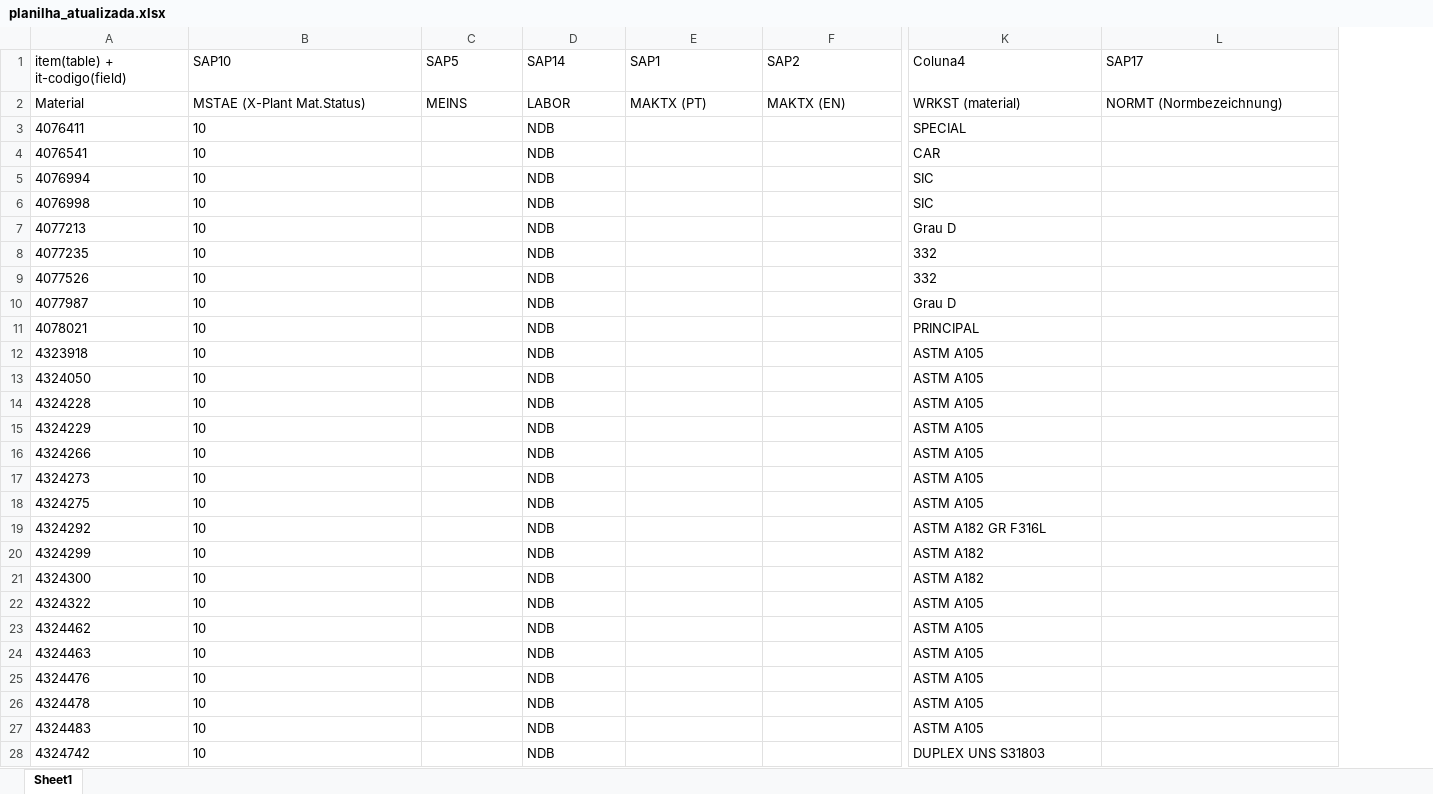
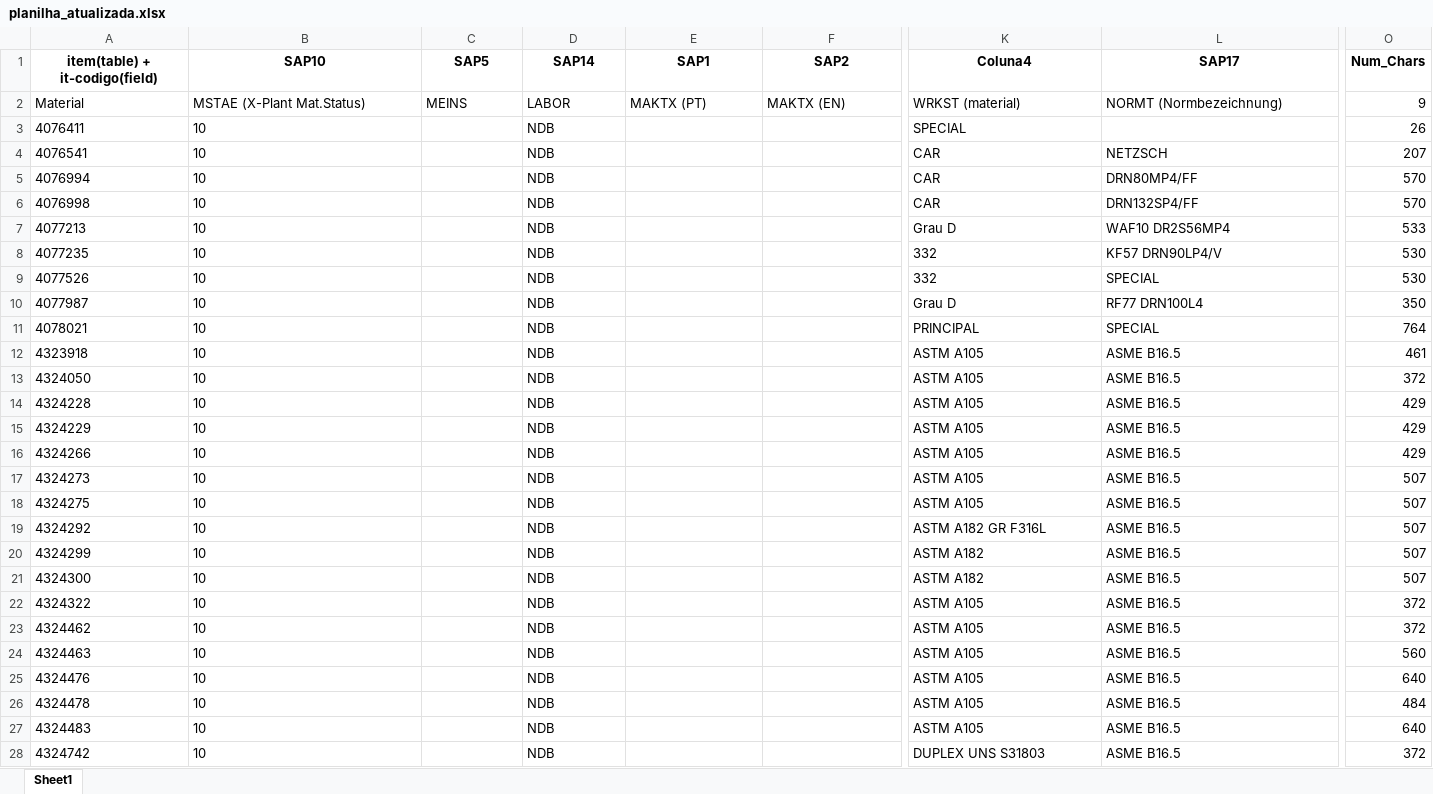
Before and after one commit to NEGuenther/Automa--o, an Excel workbook: planilhas/planilha_atualizada.xlsx, sheet Sheet1, drawn as a sheet; only a part is shown, gaps mark what is left out; values as stored, in another font and other column widths than the file's, no borders; the diff covers the shown part only; the diff names each change by its address in the sheet, - before the commit and + after, or states it on an @@ line.

Commit message:
Add functionality to process and match norms in SAP123 column, update output spreadsheet

```diff
--- a/planilhas/planilha_atualizada.xlsx (sheet Sheet1)
+++ b/planilhas/planilha_atualizada.xlsx (sheet Sheet1)
+column O (Num_Chars), rows 2-28: 9 | 26 | 207 | 570 | 570 | 533 | 530 | 530 | 350 | 764 | 461 | 372 | 429 | 429 | 429 | 507 | 507 | 507 | 507 | 507 | 372 | 372 | 560 | 640 | 484 | 640 | 372
@@ A1:L1 bold: off → on, alignment: left → center @@
-L4 (SAP17): (empty)
+L4 (SAP17): NETZSCH
-K5:K6 (Coluna4): SIC
+K5:K6 (Coluna4): CAR
-L5 (SAP17): (empty)
+L5 (SAP17): DRN80MP4/FF
-L6 (SAP17): (empty)
+L6 (SAP17): DRN132SP4/FF
-L7 (SAP17): (empty)
+L7 (SAP17): WAF10 DR2S56MP4
-L8 (SAP17): (empty)
+L8 (SAP17): KF57 DRN90LP4/V
-L9 (SAP17): (empty)
+L9 (SAP17): SPECIAL
-L10 (SAP17): (empty)
+L10 (SAP17): RF77 DRN100L4
-L11 (SAP17): (empty)
+L11 (SAP17): SPECIAL
-L12:L28 (SAP17): (empty)
+L12:L28 (SAP17): ASME B16.5
```
Also changed, not shown: 213 edited cells and cell formats elsewhere in this sheet, planilhas/planilha_padrao.xlsx, 3 other files.
